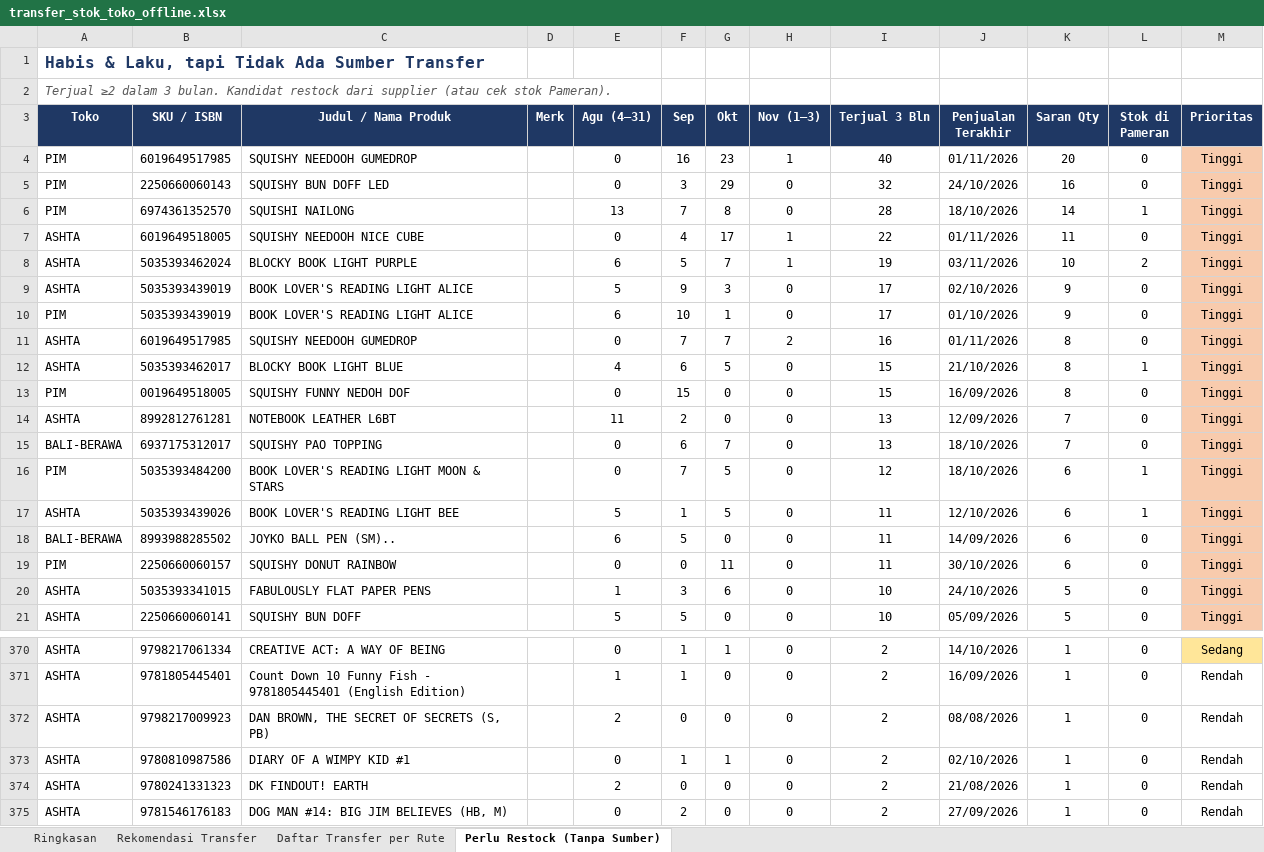
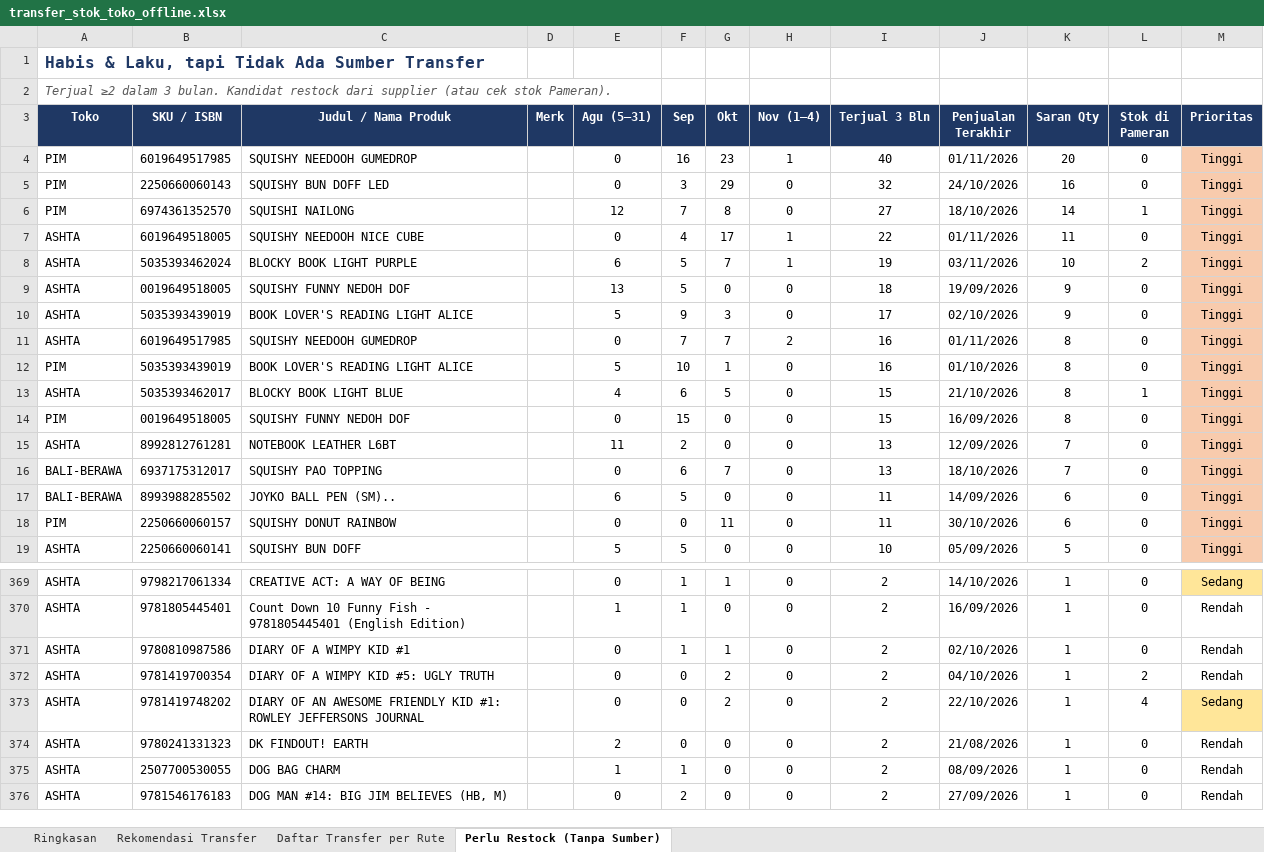
Before and after one commit to stevetsurface/sinar-starbooks-sales, an Excel workbook: data/transfer_stok_toko_offline.xlsx, sheet Perlu Restock (Tanpa Sumber), drawn as a sheet; only a part is shown, gaps mark what is left out; values as stored, in another font and other column widths than the file's, no borders; removed rows and columns are numbered as before the commit, all else as after; the diff covers the shown part only; the diff names each change by its address in the sheet, - before the commit and + after, or states it on an @@ line.

```diff
--- a/data/transfer_stok_toko_offline.xlsx (sheet Perlu Restock (Tanpa Sumber))
+++ b/data/transfer_stok_toko_offline.xlsx (sheet Perlu Restock (Tanpa Sumber))
-E3: Agu (4–31)
+E3: Agu (5–31)
-H3: Nov (1–3)
+H3: Nov (1–4)
-E6 (Agu (5–31)): 13
+E6 (Agu (5–31)): 12
-I6 (Terjual 3 Bln): 28
+I6 (Terjual 3 Bln): 27
+row 9: ASHTA | 0019649518005 | SQUISHY FUNNY NEDOH DOF |  | 13 | 5 | 0 | 0 | 18 | 19/09/2026 | 9 | 0 | Tinggi
-row 10: PIM | 5035393439019 | BOOK LOVER'S READING LIGHT ALICE |  | 6 | 10 | 1 | 0 | 17 | 01/10/2026 | 9 | 0 | Tinggi
+row 12: PIM | 5035393439019 | BOOK LOVER'S READING LIGHT ALICE |  | 5 | 10 | 1 | 0 | 16 | 01/10/2026 | 8 | 0 | Tinggi
-row 16: PIM | 5035393484200 | BOOK LOVER'S READING LIGHT MOON & STARS |  | 0 | 7 | 5 | 0 | 12 | 18/10/2026 | 6 | 1 | Tinggi
-row 17: ASHTA | 5035393439026 | BOOK LOVER'S READING LIGHT BEE |  | 5 | 1 | 5 | 0 | 11 | 12/10/2026 | 6 | 1 | Tinggi
-row 20: ASHTA | 5035393341015 | FABULOUSLY FLAT PAPER PENS |  | 1 | 3 | 6 | 0 | 10 | 24/10/2026 | 5 | 0 | Tinggi
-row 372: ASHTA | 9798217009923 | DAN BROWN, THE SECRET OF SECRETS (S, PB) |  | 2 | 0 | 0 | 0 | 2 | 08/08/2026 | 1 | 0 | Rendah
+row 372: ASHTA | 9781419700354 | DIARY OF A WIMPY KID #5: UGLY TRUTH |  | 0 | 0 | 2 | 0 | 2 | 04/10/2026 | 1 | 2 | Rendah
+row 373: ASHTA | 9781419748202 | DIARY OF AN AWESOME FRIENDLY KID #1: ROWLEY JEFFERSONS JOURNAL |  | 0 | 0 | 2 | 0 | 2 | 22/10/2026 | 1 | 4 | Sedang
+row 375: ASHTA | 2507700530055 | DOG BAG CHARM |  | 1 | 1 | 0 | 0 | 2 | 08/09/2026 | 1 | 0 | Rendah
```
Also changed, not shown: 32 added rows, 31 removed rows, 25 edited cells and cell formats elsewhere in this sheet, sheet Rekomendasi Transfer, sheet Daftar Transfer per Rute, sheet Ringkasan, 40 other files.
